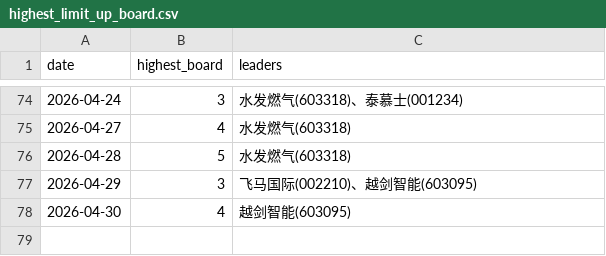
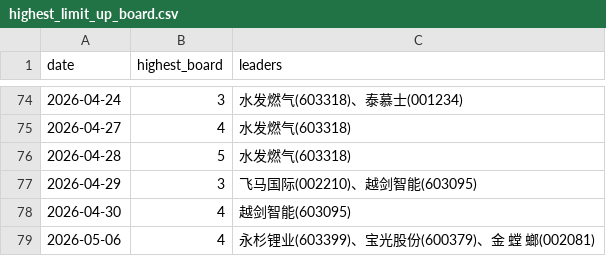
Before and after one commit to dabinDev/AiStock, a CSV file: data/highest_limit_up_board.csv, drawn as a sheet; only a part is shown, gaps mark what is left out; the diff names each change by its address in the sheet, - before the commit and + after, or states it on an @@ line.

```diff
--- a/data/highest_limit_up_board.csv
+++ b/data/highest_limit_up_board.csv
+row 79: 2026-05-06 | 4 | 永杉锂业(603399)、宝光股份(600379)、金 螳 螂(002081)
```
Also changed, not shown: 5 other files.
